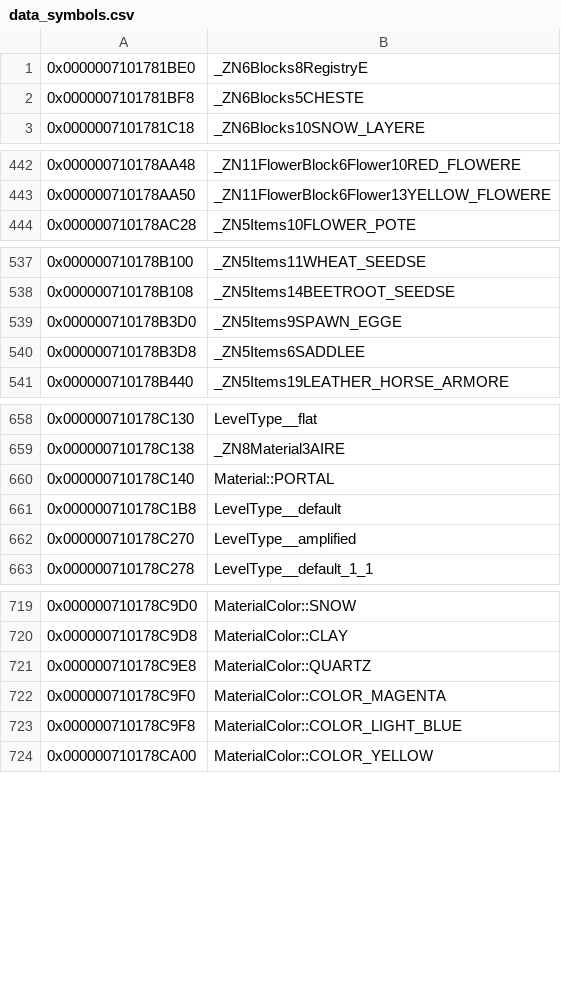
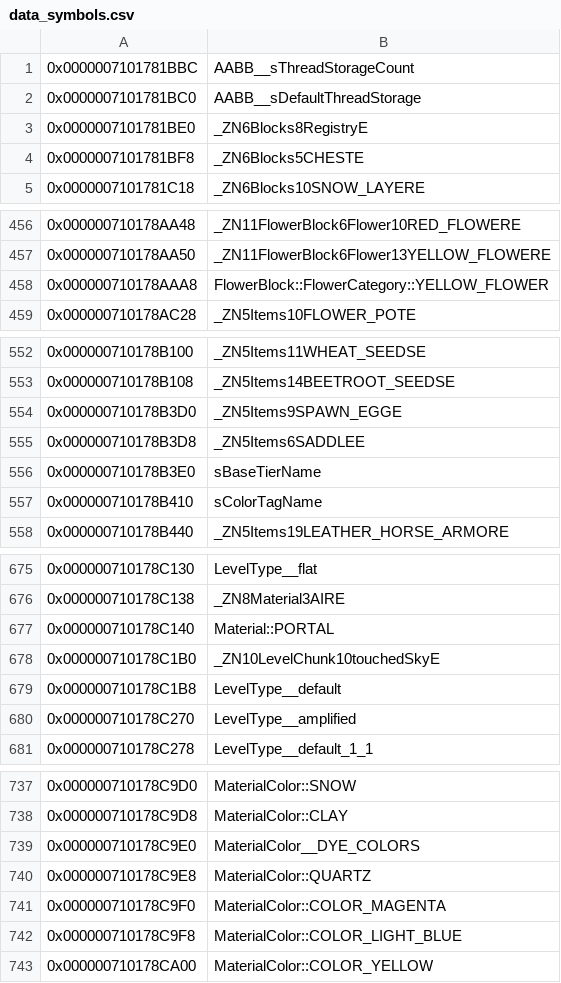
Before and after one commit to GRAnimated/MinecraftLCE, a CSV file: data/data_symbols.csv, drawn as a sheet; only a part is shown, gaps mark what is left out; the diff covers the shown part only; the diff names each change by its address in the sheet, - before the commit and + after, or states it on an @@ line.

Commit message:
WIP - ctor, `getHeightFalloff`, `createChunk`, mismatching `prepareHeights`

```diff
--- a/data/data_symbols.csv
+++ b/data/data_symbols.csv
+row 1: 0x0000007101781BBC | AABB__sThreadStorageCount
+row 2: 0x0000007101781BC0 | AABB__sDefaultThreadStorage
+row 458: 0x000000710178AAA8 | FlowerBlock::FlowerCategory::YELLOW_FLOWER
+row 556: 0x000000710178B3E0 | sBaseTierName
+row 557: 0x000000710178B410 | sColorTagName
+row 678: 0x000000710178C1B0 | _ZN10LevelChunk10touchedSkyE
+row 739: 0x000000710178C9E0 | MaterialColor__DYE_COLORS
```
Also changed, not shown: 31 added rows elsewhere in this file, 13 other files.
